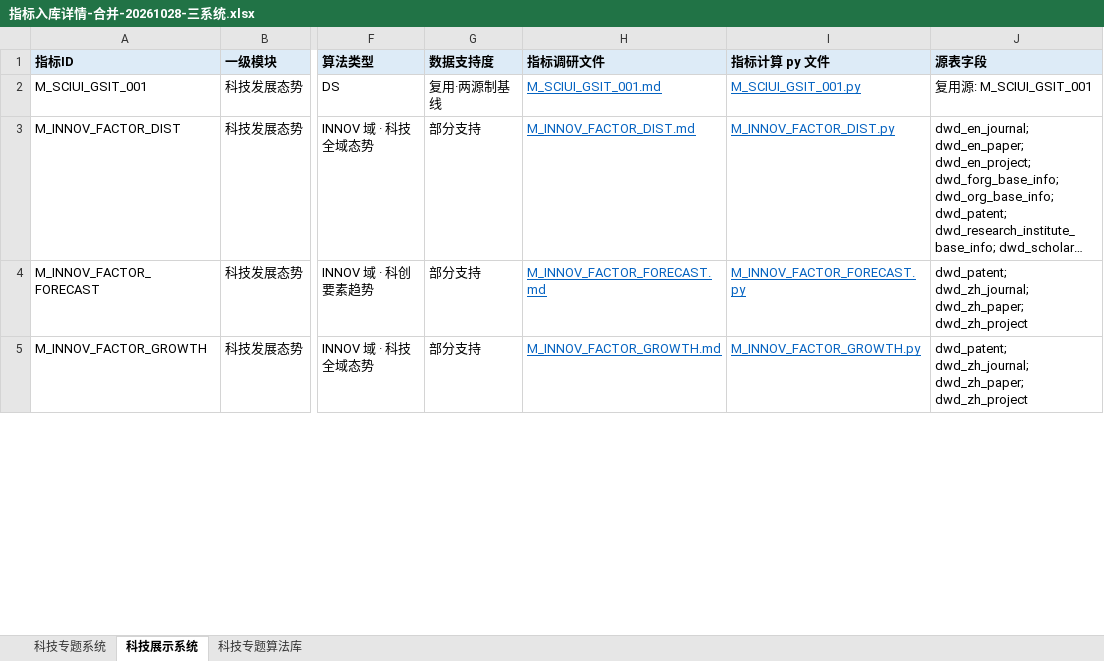
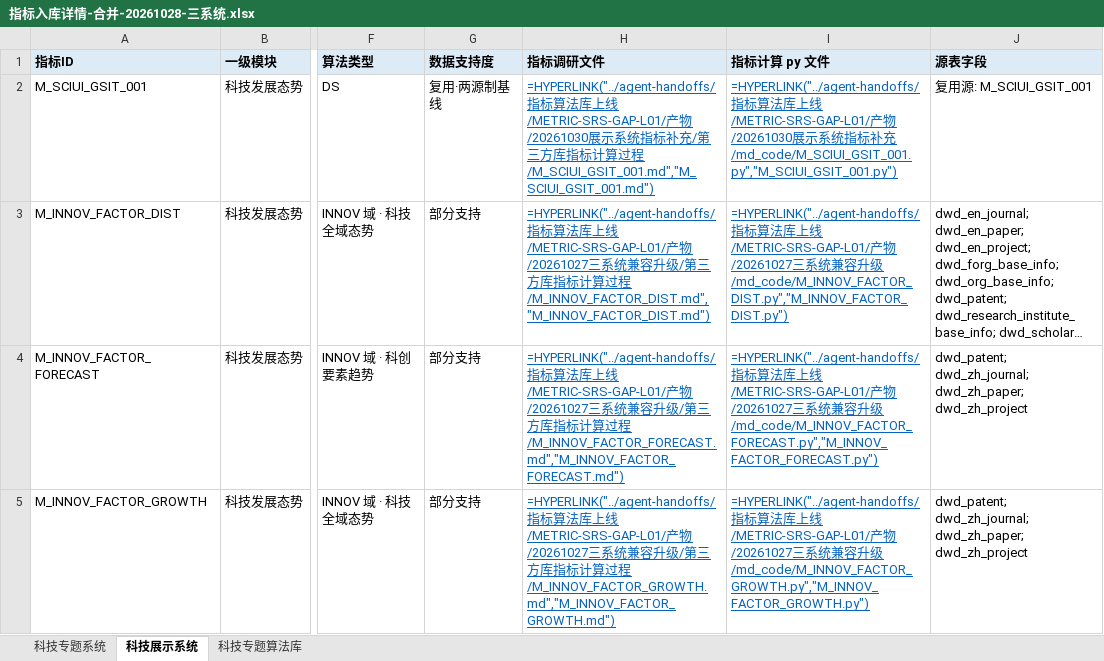
Before and after one commit to Marisolebxf/-, an Excel workbook: agent-delivery/metrics/指标入库详情-合并-20261028-三系统.xlsx, sheet 科技展示系统, drawn as a sheet; only a part is shown, gaps mark what is left out; values as stored, in another font and other column widths than the file's, no borders; formulas without a stored value are shown as written; the diff covers the shown part only; the diff names each change by its address in the sheet, - before the commit and + after, or states it on an @@ line.

```diff
--- a/agent-delivery/metrics/指标入库详情-合并-20261028-三系统.xlsx (sheet 科技展示系统)
+++ b/agent-delivery/metrics/指标入库详情-合并-20261028-三系统.xlsx (sheet 科技展示系统)
-H2 (指标调研文件): M_SCIUI_GSIT_001.md
+H2 (指标调研文件): =HYPERLINK("../agent-handoffs/指标算法库上线/METRIC-SRS-GAP-L01/产物/20261030展示系统指标补充/第三方库指标计算过程/M_SCIUI_GSIT_001.md","M_SCIUI_GSIT_001.md")
-I2 (指标计算 py 文件): M_SCIUI_GSIT_001.py
+I2 (指标计算 py 文件): =HYPERLINK("../agent-handoffs/指标算法库上线/METRIC-SRS-GAP-L01/产物/20261030展示系统指标补充/md_code/M_SCIUI_GSIT_001.py","M_SCIUI_GSIT_001.py")
-H3 (指标调研文件): M_INNOV_FACTOR_DIST.md
+H3 (指标调研文件): =HYPERLINK("../agent-handoffs/指标算法库上线/METRIC-SRS-GAP-L01/产物/20261027三系统兼容升级/第三方库指标计算过程/M_INNOV_FACTOR_DIST.md","M_INNOV_FACTOR_DIST.md")
-I3 (指标计算 py 文件): M_INNOV_FACTOR_DIST.py
+I3 (指标计算 py 文件): =HYPERLINK("../agent-handoffs/指标算法库上线/METRIC-SRS-GAP-L01/产物/20261027三系统兼容升级/md_code/M_INNOV_FACTOR_DIST.py","M_INNOV_FACTOR_DIST.py")
-H4 (指标调研文件): M_INNOV_FACTOR_FORECAST.md
+H4 (指标调研文件): =HYPERLINK("../agent-handoffs/指标算法库上线/METRIC-SRS-GAP-L01/产物/20261027三系统兼容升级/第三方库指标计算过程/M_INNOV_FACTOR_FORECAST.md","M_INNOV_FACTOR_FORECAST.md")
-I4 (指标计算 py 文件): M_INNOV_FACTOR_FORECAST.py
+I4 (指标计算 py 文件): =HYPERLINK("../agent-handoffs/指标算法库上线/METRIC-SRS-GAP-L01/产物/20261027三系统兼容升级/md_code/M_INNOV_FACTOR_FORECAST.py","M_INNOV_FACTOR_FORECAST.py")
-H5 (指标调研文件): M_INNOV_FACTOR_GROWTH.md
+H5 (指标调研文件): =HYPERLINK("../agent-handoffs/指标算法库上线/METRIC-SRS-GAP-L01/产物/20261027三系统兼容升级/第三方库指标计算过程/M_INNOV_FACTOR_GROWTH.md","M_INNOV_FACTOR_GROWTH.md")
-I5 (指标计算 py 文件): M_INNOV_FACTOR_GROWTH.py
+I5 (指标计算 py 文件): =HYPERLINK("../agent-handoffs/指标算法库上线/METRIC-SRS-GAP-L01/产物/20261027三系统兼容升级/md_code/M_INNOV_FACTOR_GROWTH.py","M_INNOV_FACTOR_GROWTH.py")
```
Also changed, not shown: 1572 edited cells elsewhere in this sheet, sheet 科技专题算法库, sheet 科技专题系统.
